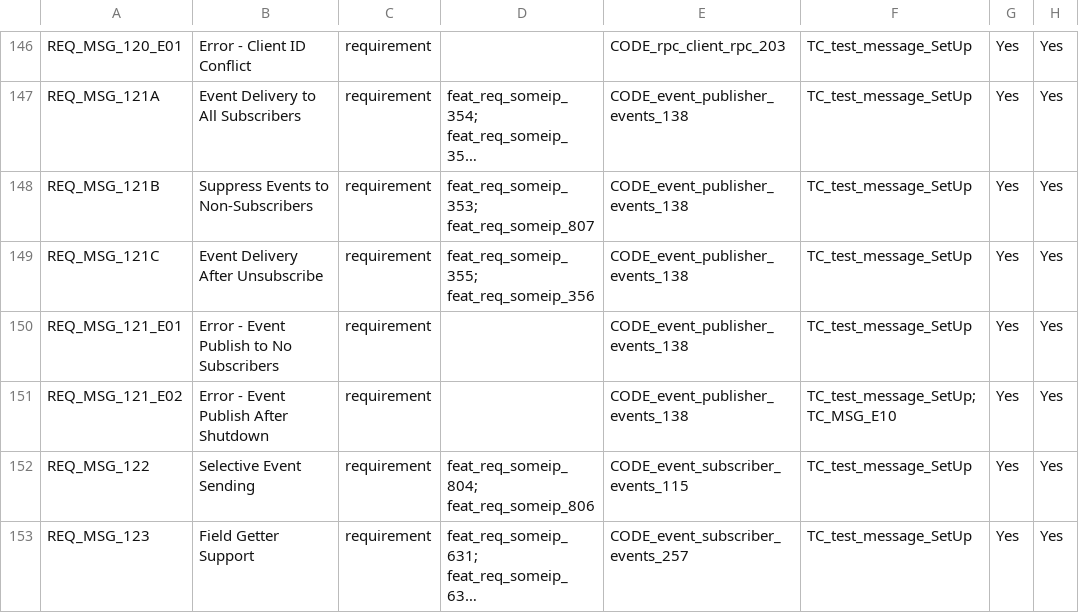
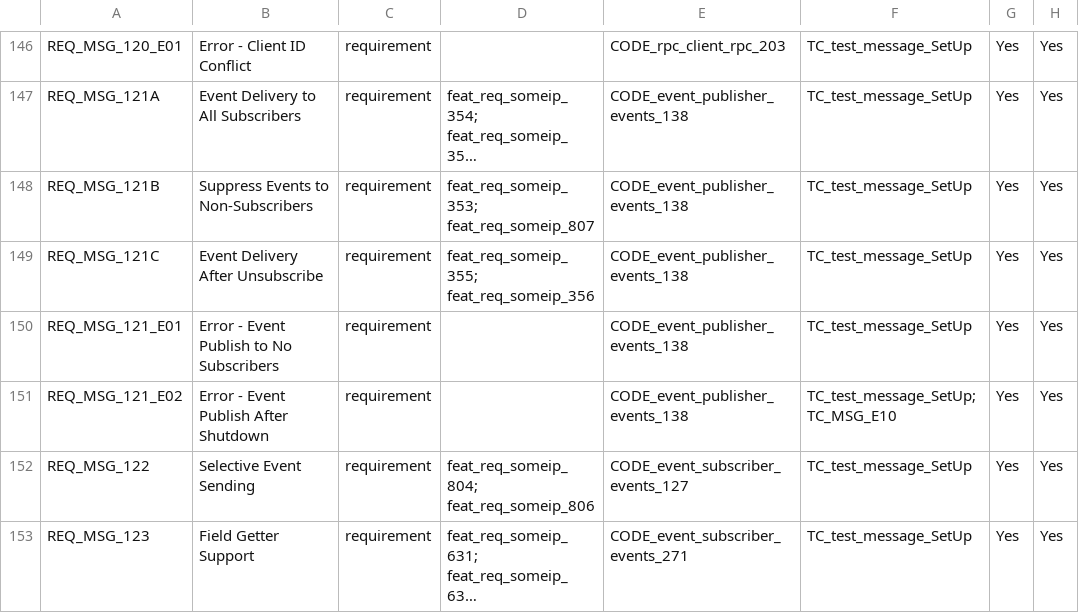
Before and after one commit to vtz/opensomeip, a CSV file: traceability/matrix.csv, drawn as a sheet; only a part is shown, gaps mark what is left out; long unchanged cells end in …; the diff covers the shown part only; the diff names each change by its address in the sheet, - before the commit and + after, or states it on an @@ line.

```diff
--- a/traceability/matrix.csv
+++ b/traceability/matrix.csv
-E152: CODE_event_subscriber_events_115
+E152: CODE_event_subscriber_events_127
-E153: CODE_event_subscriber_events_257
+E153: CODE_event_subscriber_events_271
```
Also changed, not shown: 7 edited cells elsewhere in this file, 26 other files.
